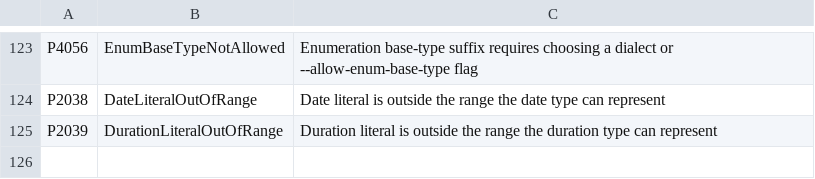
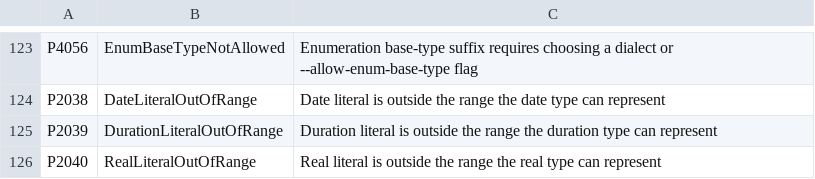
Before and after one commit to ironplc/ironplc, a CSV file: compiler/problems/resources/problem-codes.csv, drawn as a sheet; only a part is shown, gaps mark what is left out; the diff names each change by its address in the sheet, - before the commit and + after, or states it on an @@ line.

```diff
--- a/compiler/problems/resources/problem-codes.csv
+++ b/compiler/problems/resources/problem-codes.csv
+row 126: P2040 | RealLiteralOutOfRange | Real literal is outside the range the real type can represent
```
Also changed, not shown: 5 other files.
